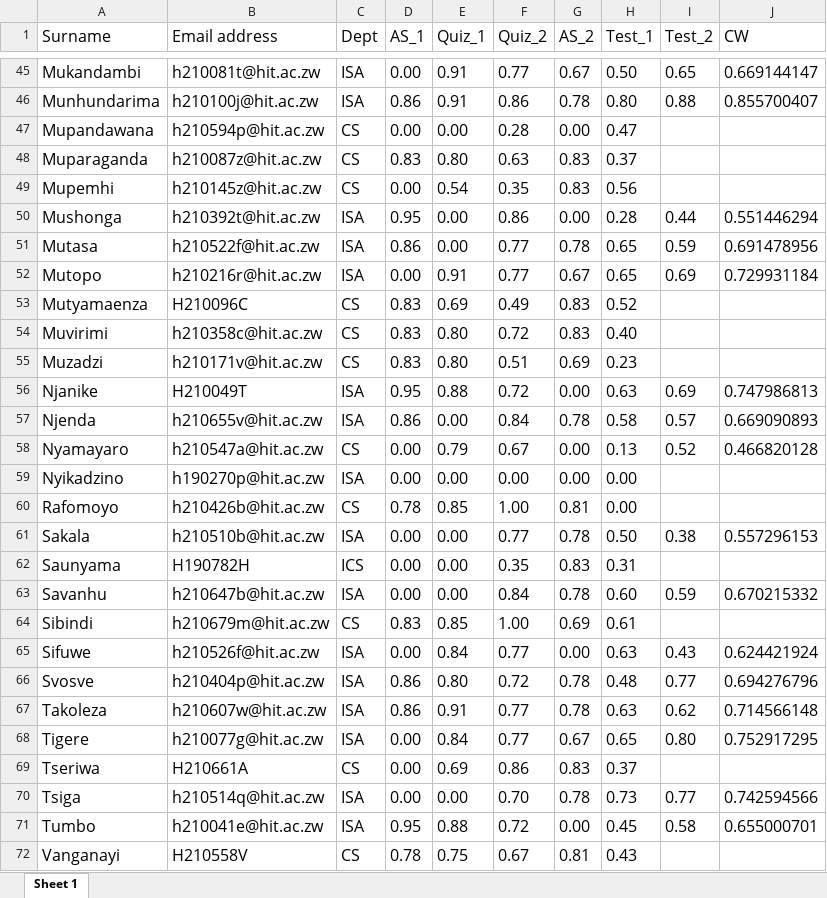
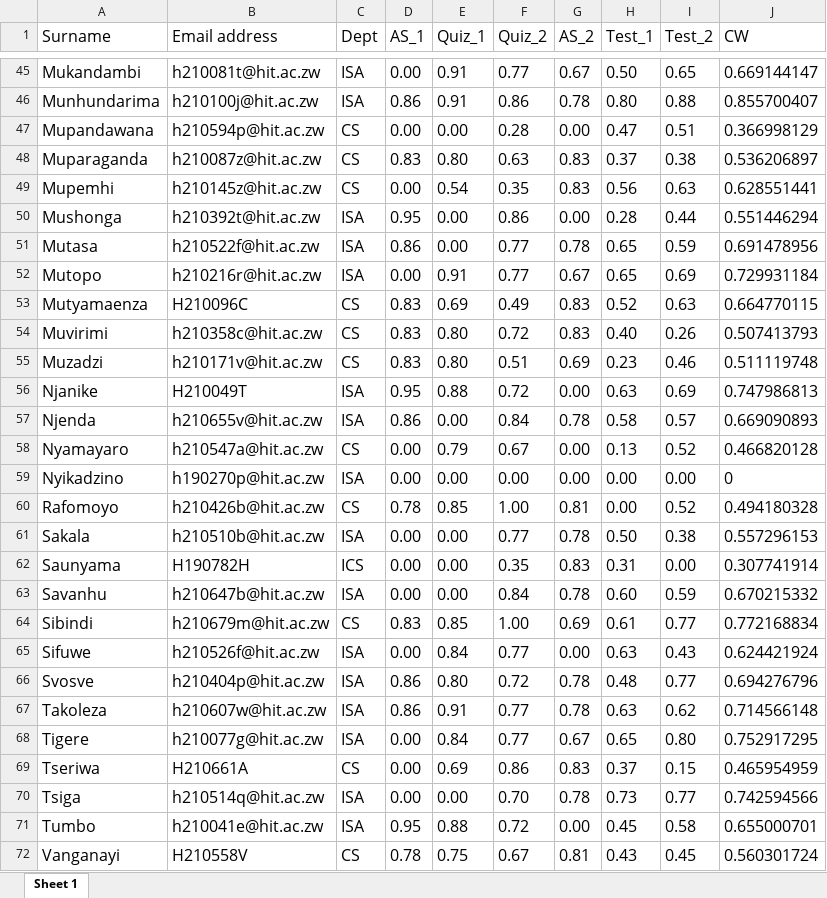
Before and after one commit to tnmutusva/course, an Excel workbook: cw21062022.xlsx, sheet Sheet 1, drawn as a sheet; only a part is shown, gaps mark what is left out; values as stored, in another font and other column widths than the file's, no borders; the diff covers the shown part only; the diff names each change by its address in the sheet, - before the commit and + after, or states it on an @@ line.

```diff
--- a/cw21062022.xlsx (sheet Sheet 1)
+++ b/cw21062022.xlsx (sheet Sheet 1)
-I47 (Test_2): (empty)
+I47 (Test_2): 0.51
-J47 (CW): (empty)
+J47 (CW): 0.366998129
-I48 (Test_2): (empty)
+I48 (Test_2): 0.38
-J48 (CW): (empty)
+J48 (CW): 0.536206897
-I49 (Test_2): (empty)
+I49 (Test_2): 0.63
-J49 (CW): (empty)
+J49 (CW): 0.628551441
-I53 (Test_2): (empty)
+I53 (Test_2): 0.63
-J53 (CW): (empty)
+J53 (CW): 0.664770115
-I54 (Test_2): (empty)
+I54 (Test_2): 0.26
-J54 (CW): (empty)
+J54 (CW): 0.507413793
-I55 (Test_2): (empty)
+I55 (Test_2): 0.46
-J55 (CW): (empty)
+J55 (CW): 0.511119748
-I59 (Test_2): (empty)
+I59 (Test_2): 0.00
-J59 (CW): (empty)
+J59 (CW): 0
-I60 (Test_2): (empty)
+I60 (Test_2): 0.52
-J60 (CW): (empty)
+J60 (CW): 0.494180328
-I62 (Test_2): (empty)
+I62 (Test_2): 0.00
-J62 (CW): (empty)
+J62 (CW): 0.307741914
-I64 (Test_2): (empty)
+I64 (Test_2): 0.77
-J64 (CW): (empty)
+J64 (CW): 0.772168834
-I69 (Test_2): (empty)
+I69 (Test_2): 0.15
-J69 (CW): (empty)
+J69 (CW): 0.465954959
-I72 (Test_2): (empty)
+I72 (Test_2): 0.45
-J72 (CW): (empty)
+J72 (CW): 0.560301724
```
Also changed, not shown: 34 edited cells elsewhere in this sheet.
